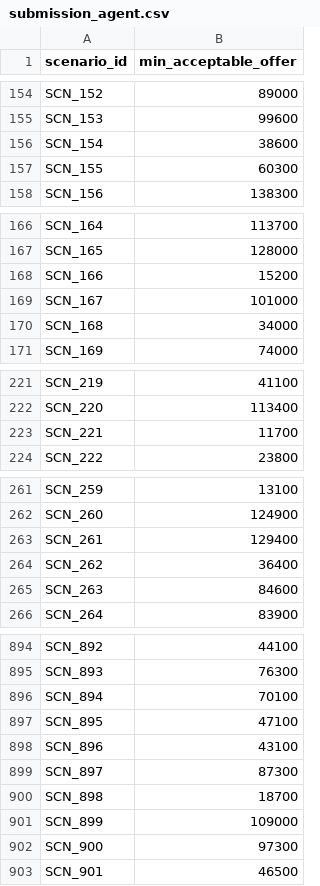
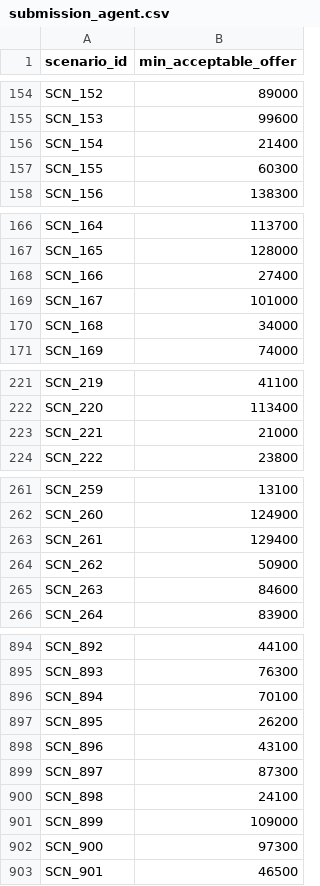
Before and after one commit to iamsidman17/credresolve_aiml, a CSV file: submission_agent.csv, drawn as a sheet; only a part is shown, gaps mark what is left out; the diff covers the shown part only.

```diff
--- a/submission_agent.csv
+++ b/submission_agent.csv
@@ -155,3 +155,3 @@ SCN_152,89000
 SCN_153,99600
-SCN_154,38600
+SCN_154,21400
 SCN_155,60300
@@ -167,3 +167,3 @@ SCN_164,113700
 SCN_165,128000
-SCN_166,15200
+SCN_166,27400
 SCN_167,101000
@@ -222,3 +222,3 @@ SCN_219,41100
 SCN_220,113400
-SCN_221,11700
+SCN_221,21000
 SCN_222,23800
@@ -263,3 +263,3 @@ SCN_260,124900
 SCN_261,129400
-SCN_262,36400
+SCN_262,50900
 SCN_263,84600
@@ -896,6 +896,6 @@ SCN_893,76300
 SCN_894,70100
-SCN_895,47100
+SCN_895,26200
 SCN_896,43100
 SCN_897,87300
-SCN_898,18700
+SCN_898,24100
 SCN_899,109000
```
Also changed, not shown: 11 edited cells elsewhere in this file, submission_strict.csv, 6 other files.
